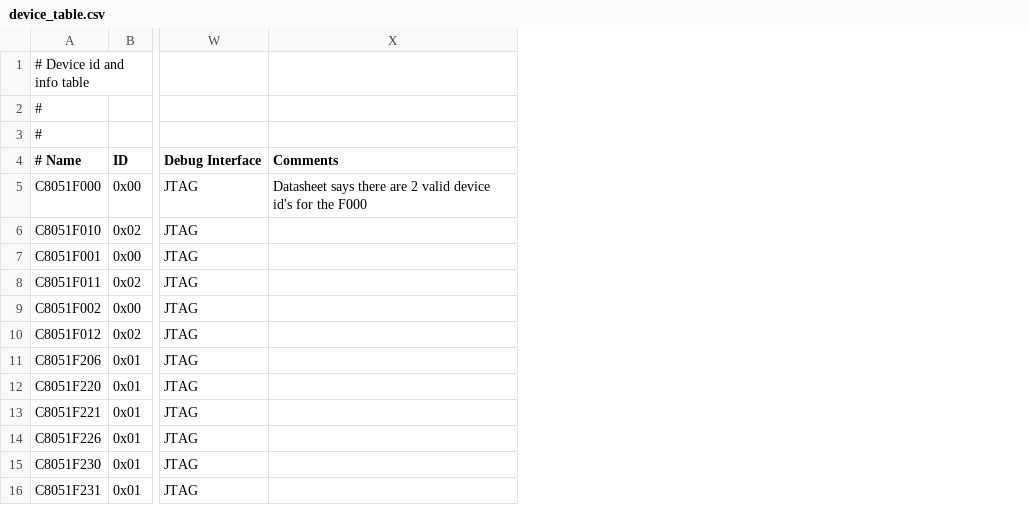
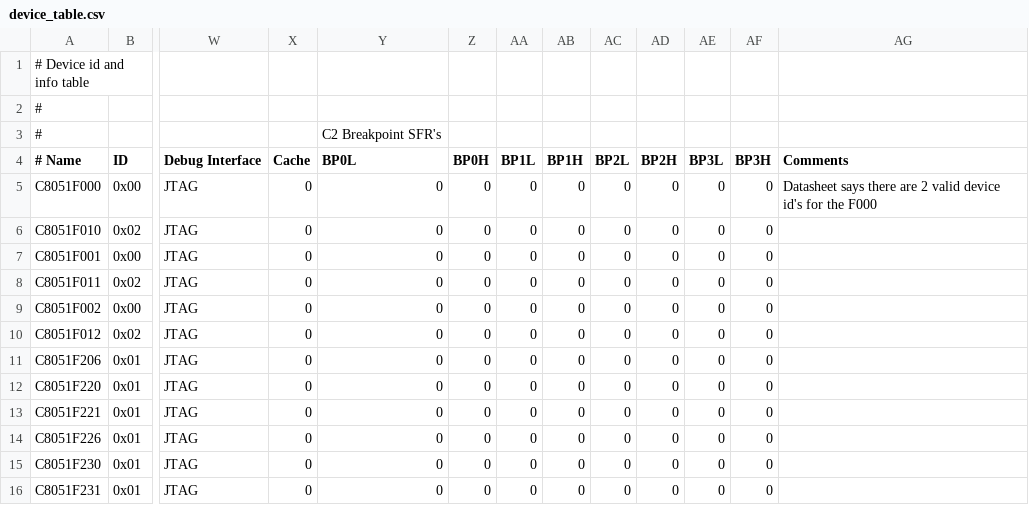
Before and after one commit to bkleiner/sddbg, a CSV file: src/ec2drv/device_table.csv, drawn as a sheet; only a part is shown, gaps mark what is left out; the diff names each change by its address in the sheet, - before the commit and + after, or states it on an @@ line.

Commit message:
Make C2 Breakpoints work with the F31x and F30x families while generic enough to require entry of just a 8 captured numbers to add support for a new c2 micro
git-svn-id: https://svn.code.sf.net/p/ec2drv/code/ec2drv/trunk@159 07914c0c-2d3e-0410-adf3-90c1a7ff5250

```diff
--- a/src/ec2drv/device_table.csv
+++ b/src/ec2drv/device_table.csv
+column X (Cache), rows 5-16: all 0
+column Y (BP0L), row 3: C2 Breakpoint SFR's; rows 5-16: all 0
+column Z (BP0H), rows 5-16: all 0
+column AA (BP1L), rows 5-16: all 0
+column AB (BP1H), rows 5-16: all 0
+column AC (BP2L), rows 5-16: all 0
+column AD (BP2H), rows 5-16: all 0
+column AE (BP3L), rows 5-16: all 0
+column AF (BP3H), rows 5-16: all 0
```
Also changed, not shown: 5 other files.
